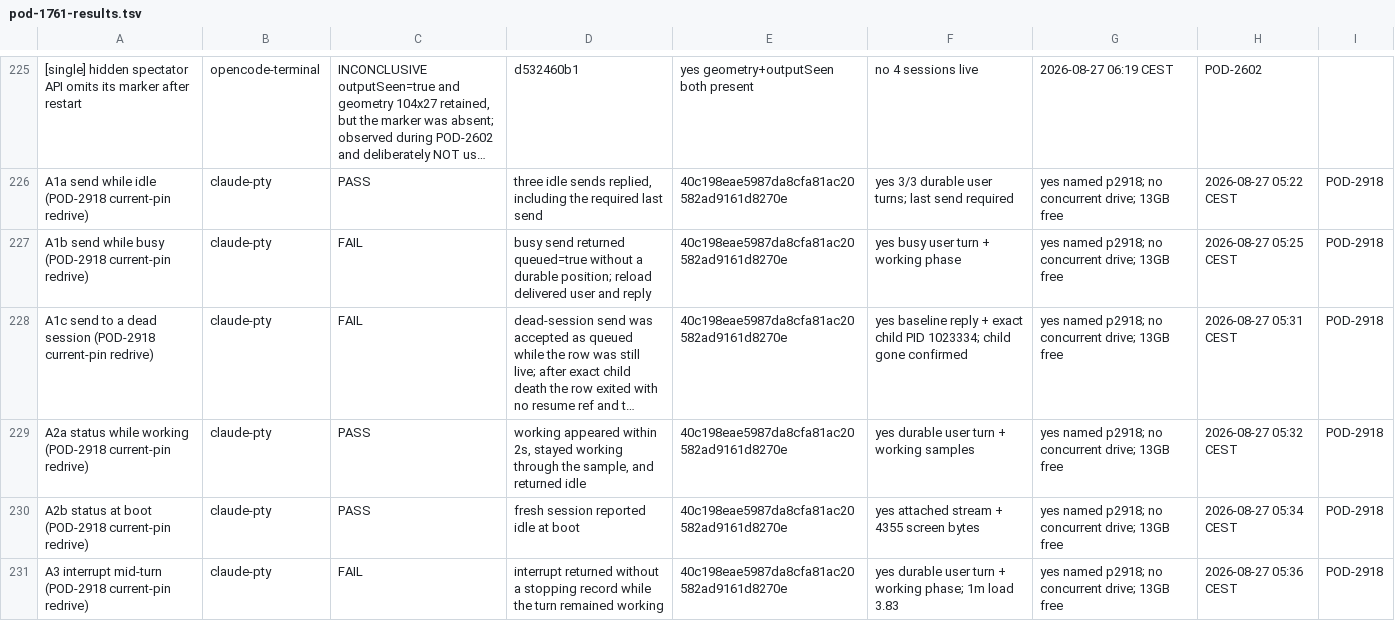
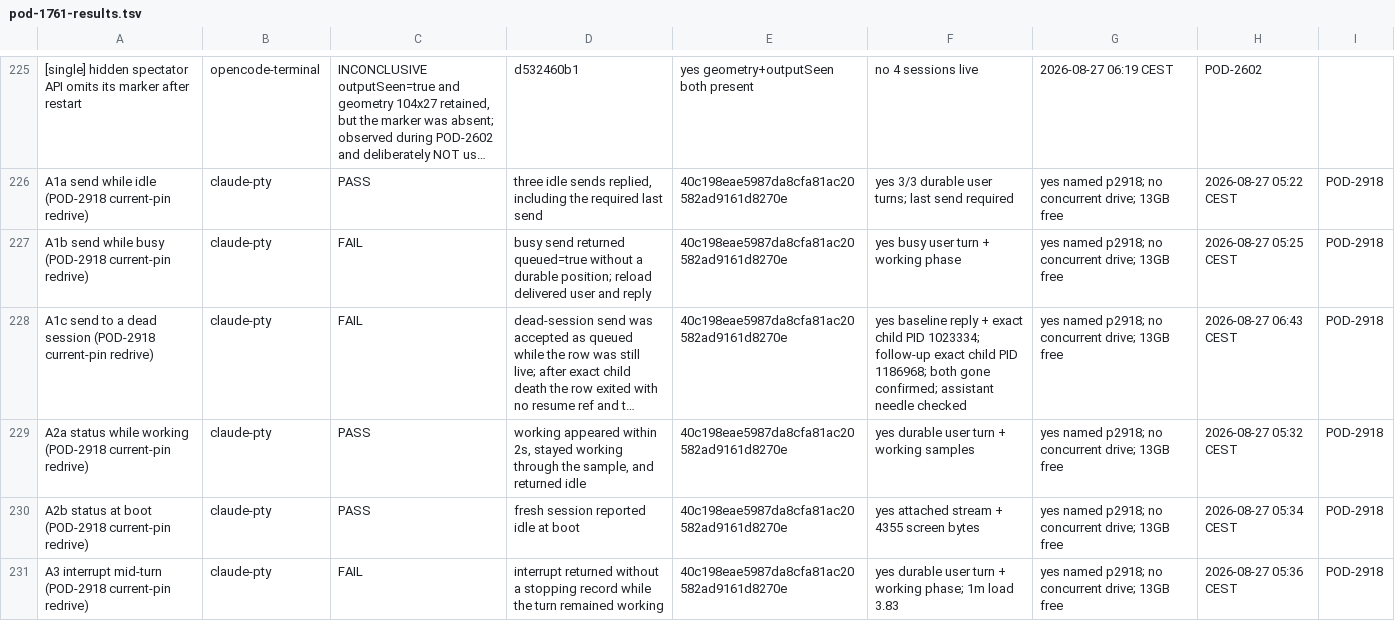
Before and after one commit to madeinorbit/podium, a TSV file: docs/plans/pod-1761-results.tsv, drawn as a sheet; only a part is shown, gaps mark what is left out; long unchanged cells end in …; the diff names each change by its address in the sheet, - before the commit and + after, or states it on an @@ line.

Commit message:
docs(evidence): record A1c persistence outcome
Podium-Issue: POD-2918

```diff
--- a/docs/plans/pod-1761-results.tsv
+++ b/docs/plans/pod-1761-results.tsv
-F228: …PID 1023334; child gone confirmed
+F228: …PID 1023334; follow-up exact child PID 1186968; both gone confirmed; assistant needle checked
-H228: 2026-08-27 05:31 CEST
+H228: 2026-08-27 06:43 CEST
```
